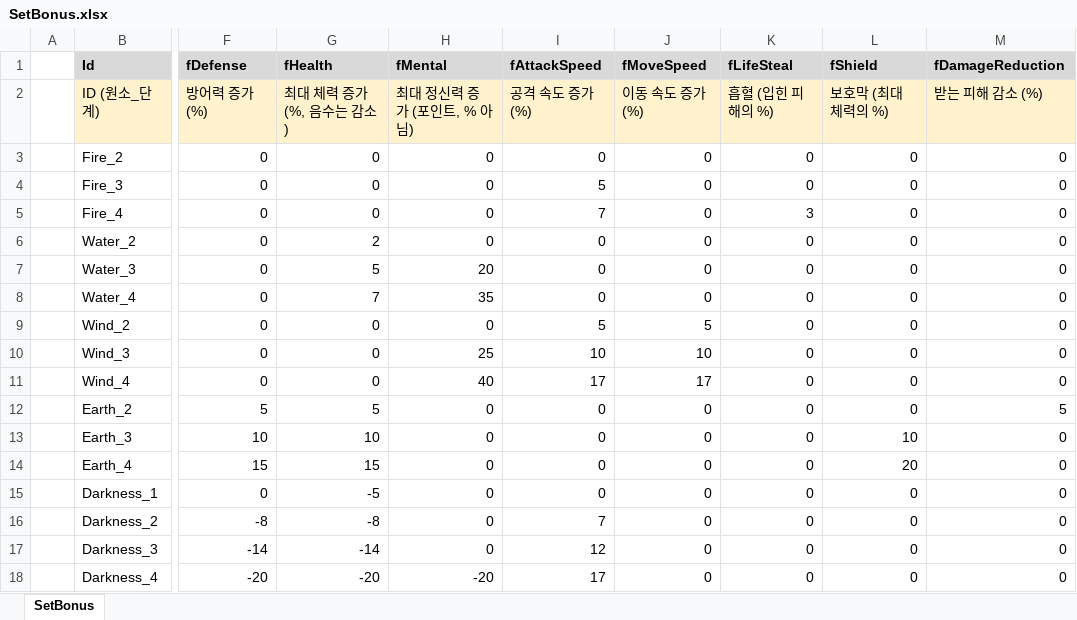
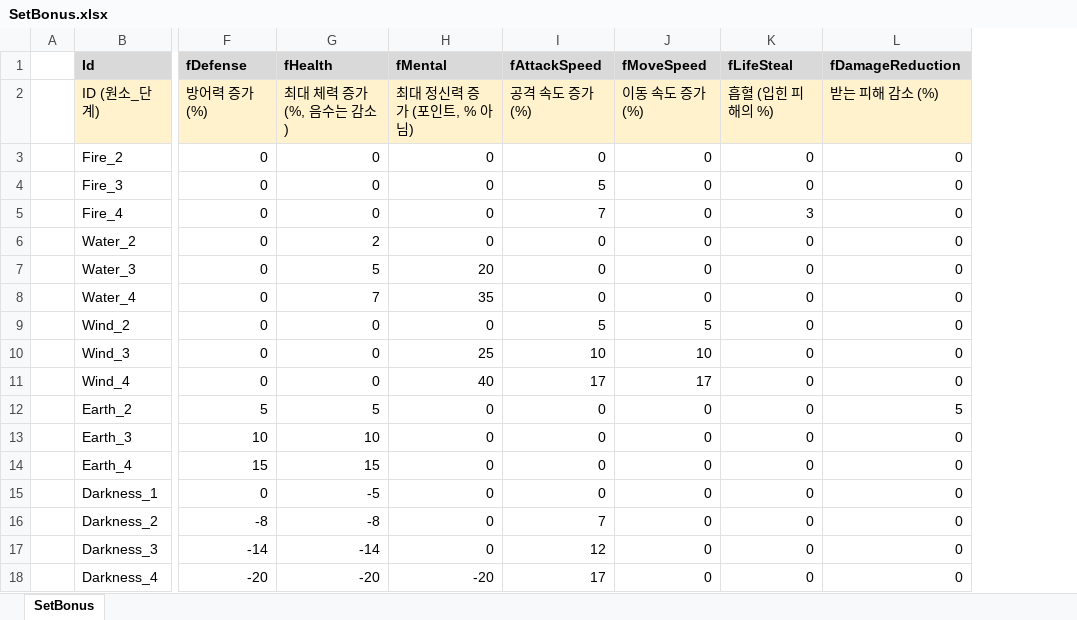
Before and after one commit to NeedhogProject/5G_Yggdrasil, an Excel workbook: Tables/SetBonus.xlsx, sheet SetBonus, drawn as a sheet; only a part is shown, gaps mark what is left out; values as stored, in another font and other column widths than the file's, no borders; the diff names each change by its address in the sheet, - before the commit and + after, or states it on an @@ line.

```diff
--- a/Tables/SetBonus.xlsx (sheet SetBonus)
+++ b/Tables/SetBonus.xlsx (sheet SetBonus)
-column L (fShield), rows 2-18: 보호막 (최대 체력의 %) | 0 | 0 | 0 | 0 | 0 | 0 | 0 | 0 | 0 | 0 | 10 | 20 | 0 | 0 | 0 | 0
```
Also changed, not shown: 4 other files.
